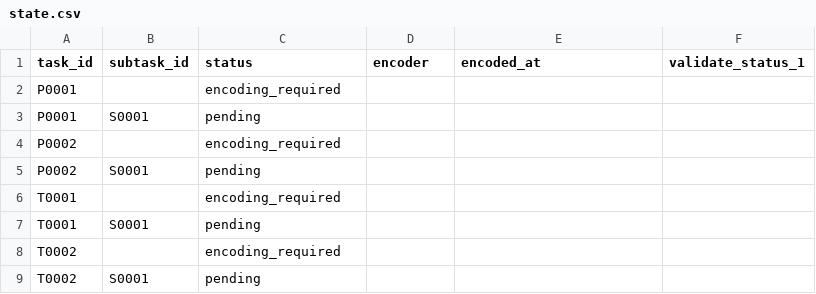
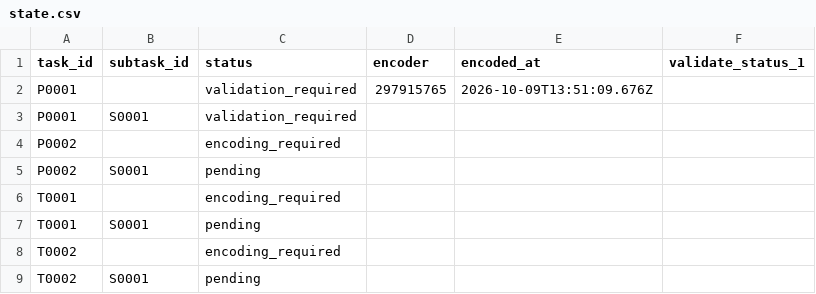
Before and after one commit to ohwjd/test-20261005-2, a CSV file: tracking/state.csv, drawn as a sheet.

```diff
--- a/tracking/state.csv
+++ b/tracking/state.csv
@@ -1,4 +1,4 @@
 task_id,subtask_id,status,encoder,encoded_at,validate_status_1
-P0001,,encoding_required,,,
-P0001,S0001,pending,,,
+P0001,,validation_required,297915765,2026-10-09T13:51:09.676Z,
+P0001,S0001,validation_required,,,
 P0002,,encoding_required,,,
```
Also changed, not shown: tracking/history.csv, 3 other files.
